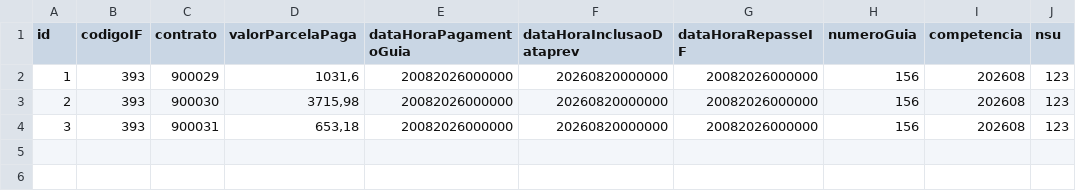
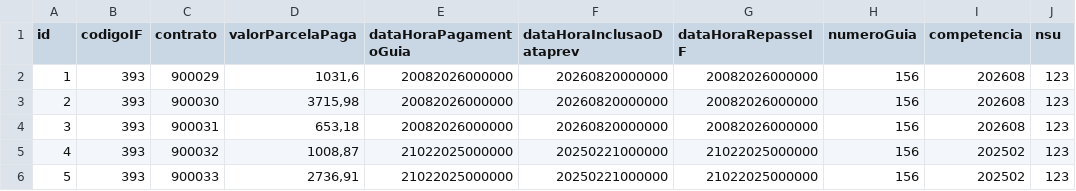
Before and after one commit to ClaudioRaphaelCT/MockPrevRepasse, a CSV file: dados_repasse.csv, drawn as a sheet.

Commit message:
As duas ultimas linhas sao de DEV

```diff
--- a/dados_repasse.csv
+++ b/dados_repasse.csv
@@ -4 +4,3 @@ id;codigoIF;contrato;valorParcelaPaga;dataHoraPagamentoGuia;dataHoraInclusaoData
 3;393;900031;"653,18";20082026000000;20260820000000;20082026000000;156;202608;123
+4;393;900032;"1008,87";21022025000000;20250221000000;21022025000000;156;202502;123
+5;393;900033;"2736,91";21022025000000;20250221000000;21022025000000;156;202502;123
```
